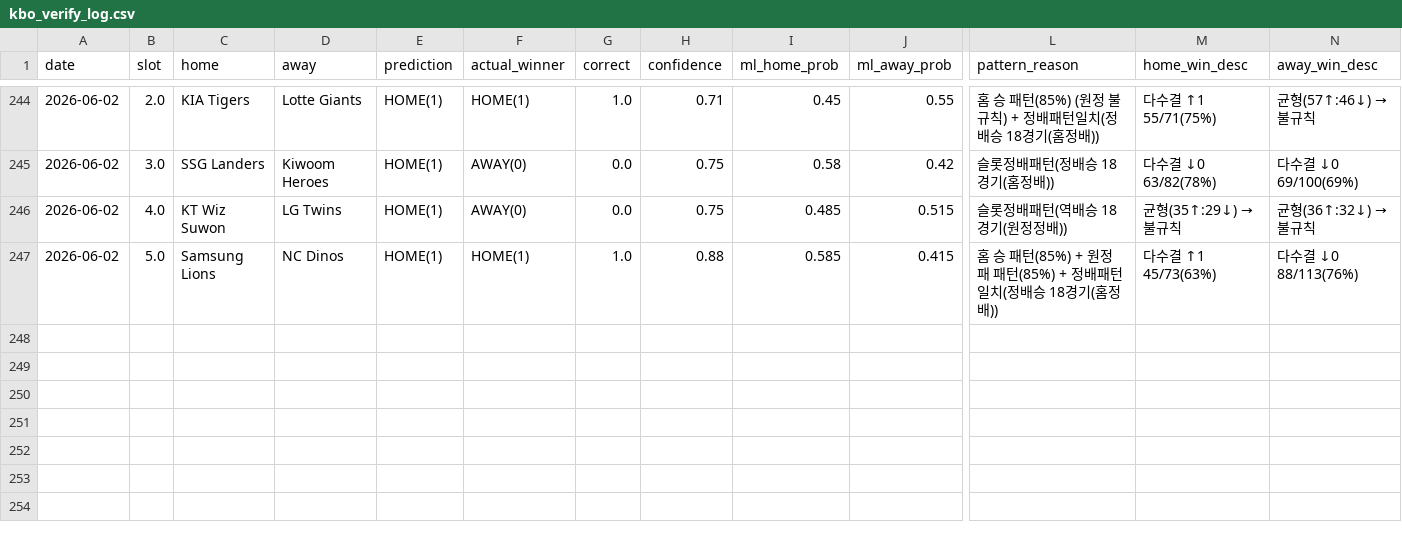
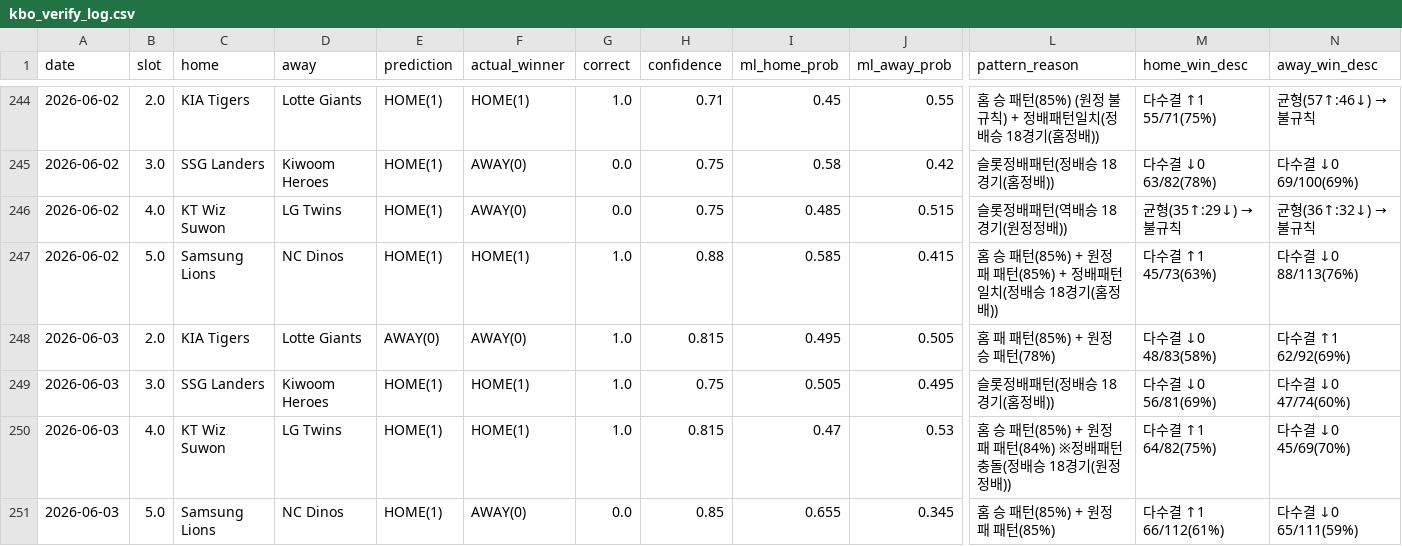
Before and after one commit to seung-min-lee/seung-min-lee-kbo-predictor, a CSV file: kbo_verify_log.csv, drawn as a sheet; only a part is shown, gaps mark what is left out; rows hold the shown columns only; the diff names each change by its address in the sheet, - before the commit and + after, or states it on an @@ line.

Commit message:
kbo_verify_log: 2026-06-03 검증 결과 업데이트

```diff
--- a/kbo_verify_log.csv
+++ b/kbo_verify_log.csv
+row 248: 2026-06-03 | 2.0 | KIA Tigers | Lotte Giants | AWAY(0) | AWAY(0) | 1.0 | 0.815 | 0.495 | 0.505 | 홈 패 패턴(85%) + 원정 승 패턴(78%) | 다수결 ↓0 48/83(58%) | 다수결 ↑1 62/92(69%)
+row 249: 2026-06-03 | 3.0 | SSG Landers | Kiwoom Heroes | HOME(1) | HOME(1) | 1.0 | 0.75 | 0.505 | 0.495 | 슬롯정배패턴(정배승 18경기(홈정배)) | 다수결 ↓0 56/81(69%) | 다수결 ↓0 47/74(60%)
+row 250: 2026-06-03 | 4.0 | KT Wiz Suwon | LG Twins | HOME(1) | HOME(1) | 1.0 | 0.815 | 0.47 | 0.53 | 홈 승 패턴(85%) + 원정 패 패턴(84%) ※정배패턴충돌(정배승 18경기(원정정배)) | 다수결 ↑1 64/82(75%) | 다수결 ↓0 45/69(70%)
+row 251: 2026-06-03 | 5.0 | Samsung Lions | NC Dinos | HOME(1) | AWAY(0) | 0.0 | 0.85 | 0.655 | 0.345 | 홈 승 패턴(85%) + 원정 패 패턴(85%) | 다수결 ↑1 66/112(61%) | 다수결 ↓0 65/111(59%)
```
